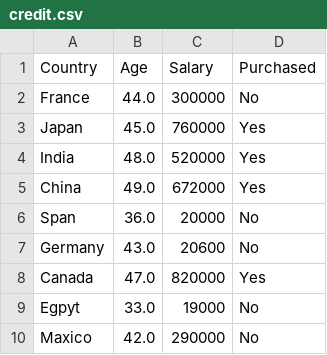
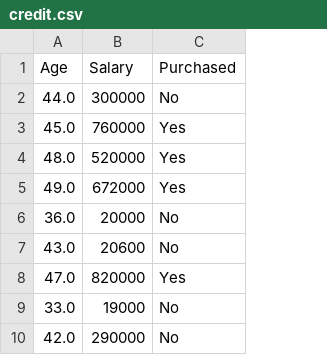
Before and after one commit to AqueeqAzam/data-science-and-machine-learning-datasets, a CSV file: credit.csv, drawn as a sheet; only a part is shown; the diff names each change by its address in the sheet, - before the commit and + after, or states it on an @@ line.

Commit message:
Update credit.csv

```diff
--- a/credit.csv
+++ b/credit.csv
-column A (Country), rows 2-10: France | Japan | India | China | Span | Germany | Canada | Egpyt | Maxico
```
